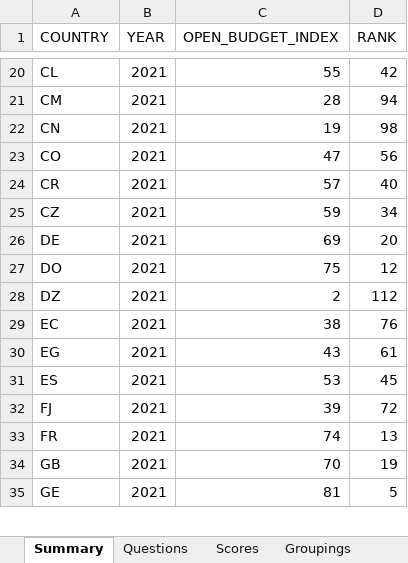
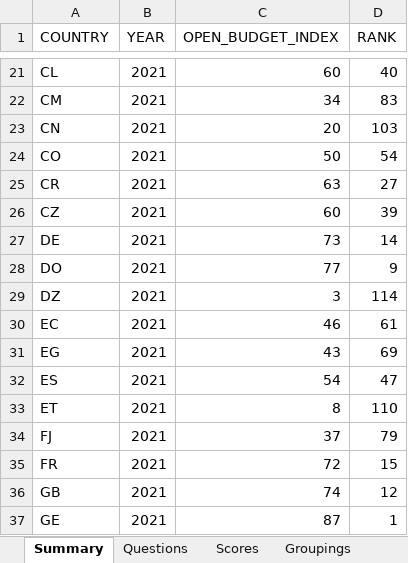
Before and after one commit to gnatih/obs-data-explorer, an Excel workbook: explorer/assets/downloads/ibp_data_2021.xlsx, sheet Summary, drawn as a sheet; only a part is shown, gaps mark what is left out; values as stored, in another font and other column widths than the file's, no borders; addresses are those after the commit; the diff covers the shown part only; the diff names each change by its address in the sheet, - before the commit and + after, or states it on an @@ line.

```diff
--- a/explorer/assets/downloads/ibp_data_2021.xlsx (sheet Summary)
+++ b/explorer/assets/downloads/ibp_data_2021.xlsx (sheet Summary)
-C21 (OPEN_BUDGET_INDEX): 55
+C21 (OPEN_BUDGET_INDEX): 60
-D21 (RANK): 42
+D21 (RANK): 40
-C22 (OPEN_BUDGET_INDEX): 28
+C22 (OPEN_BUDGET_INDEX): 34
-D22 (RANK): 94
+D22 (RANK): 83
-C23 (OPEN_BUDGET_INDEX): 19
+C23 (OPEN_BUDGET_INDEX): 20
-D23 (RANK): 98
+D23 (RANK): 103
-C24 (OPEN_BUDGET_INDEX): 47
+C24 (OPEN_BUDGET_INDEX): 50
-D24 (RANK): 56
+D24 (RANK): 54
-C25 (OPEN_BUDGET_INDEX): 57
+C25 (OPEN_BUDGET_INDEX): 63
-D25 (RANK): 40
+D25 (RANK): 27
-C26 (OPEN_BUDGET_INDEX): 59
+C26 (OPEN_BUDGET_INDEX): 60
-D26 (RANK): 34
+D26 (RANK): 39
-C27 (OPEN_BUDGET_INDEX): 69
+C27 (OPEN_BUDGET_INDEX): 73
-D27 (RANK): 20
+D27 (RANK): 14
-C28 (OPEN_BUDGET_INDEX): 75
+C28 (OPEN_BUDGET_INDEX): 77
-D28 (RANK): 12
+D28 (RANK): 9
-C29 (OPEN_BUDGET_INDEX): 2
+C29 (OPEN_BUDGET_INDEX): 3
-D29 (RANK): 112
+D29 (RANK): 114
-C30 (OPEN_BUDGET_INDEX): 38
+C30 (OPEN_BUDGET_INDEX): 46
-D30 (RANK): 76
+D30 (RANK): 61
-D31 (RANK): 61
+D31 (RANK): 69
-C32 (OPEN_BUDGET_INDEX): 53
+C32 (OPEN_BUDGET_INDEX): 54
-D32 (RANK): 45
+D32 (RANK): 47
+row 33: ET | 2021 | 8 | 110
-C34 (OPEN_BUDGET_INDEX): 39
+C34 (OPEN_BUDGET_INDEX): 37
-D34 (RANK): 72
+D34 (RANK): 79
-C35 (OPEN_BUDGET_INDEX): 74
+C35 (OPEN_BUDGET_INDEX): 72
-D35 (RANK): 13
+D35 (RANK): 15
-C36 (OPEN_BUDGET_INDEX): 70
+C36 (OPEN_BUDGET_INDEX): 74
-D36 (RANK): 19
+D36 (RANK): 12
-C37 (OPEN_BUDGET_INDEX): 81
+C37 (OPEN_BUDGET_INDEX): 87
-D37 (RANK): 5
+D37 (RANK): 1
```
Also changed, not shown: 2 added rows and 179 edited cells elsewhere in this sheet, sheet Scores, sheet Questions, data/GroupingsOBSQuestions2021.xlsx, data/OBI 2021.xlsx, 16 other files.
